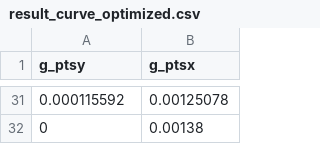
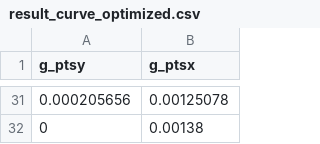
Before and after one commit to pvmodayil/DRL-Shape-Optimization, a CSV file: result_curve_optimized.csv, drawn as a sheet; only a part is shown, gaps mark what is left out; the diff covers the shown part only.

```diff
--- a/result_curve_optimized.csv
+++ b/result_curve_optimized.csv
@@ -31,2 +31,2 @@ g_ptsy,g_ptsx
-0.000115592,0.00125078
+0.000205656,0.00125078
 0,0.00138
```
Also changed, not shown: 27 edited cells elsewhere in this file, energy_history.csv, 5 other files.
